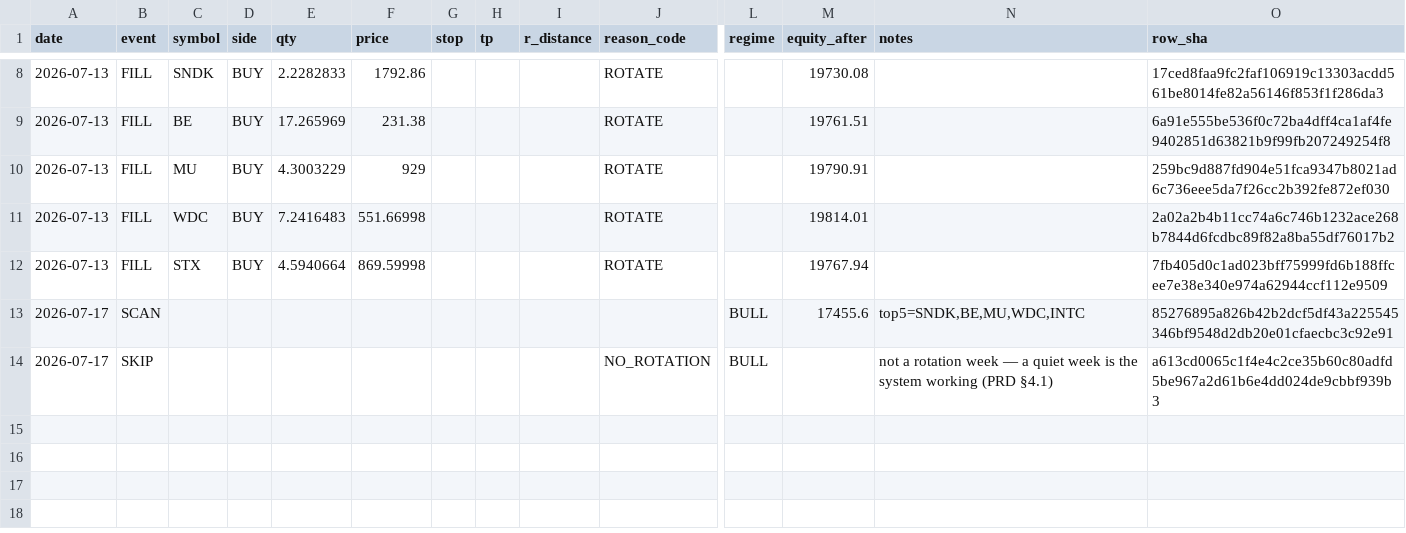
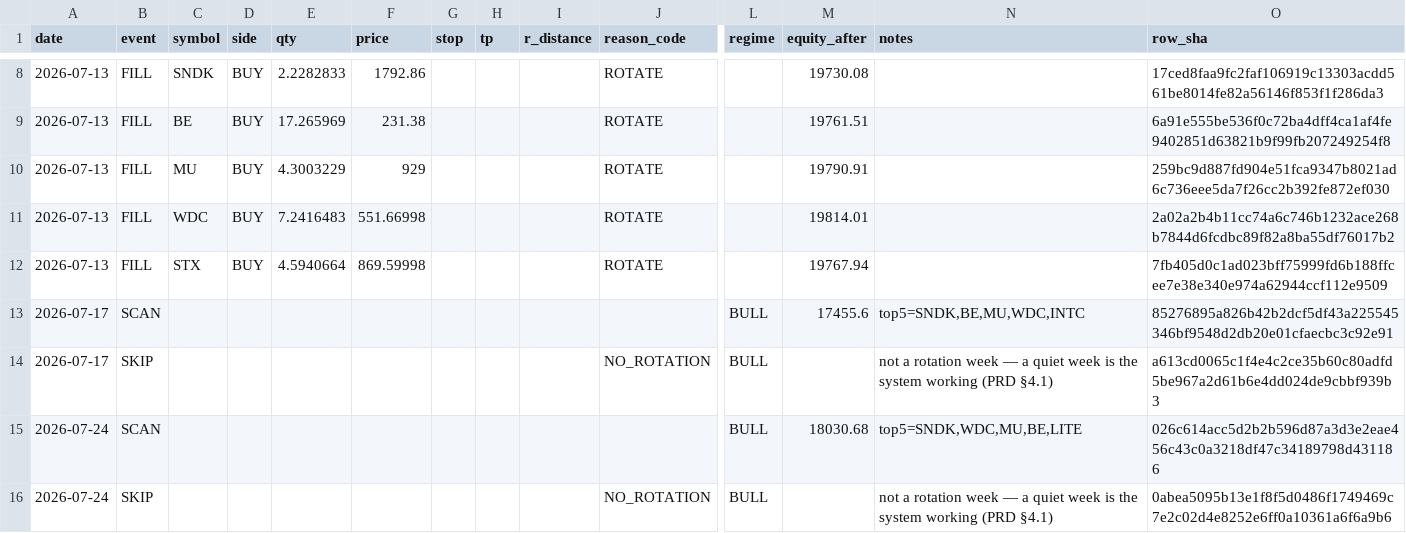
Before and after one commit to gaoyan198/homily-bot, a CSV file: gambit/gambit_journal.csv, drawn as a sheet; only a part is shown, gaps mark what is left out; rows hold the shown columns only; the diff names each change by its address in the sheet, - before the commit and + after, or states it on an @@ line.

```diff
--- a/gambit/gambit_journal.csv
+++ b/gambit/gambit_journal.csv
+row 15: 2026-07-24 | SCAN |  |  |  |  |  |  |  |  | BULL | 18030.68 | top5=SNDK,WDC,MU,BE,LITE | 026c614acc5d2b2b596d87a3d3e2eae456c43c0a3218df47c34189798d431186
+row 16: 2026-07-24 | SKIP |  |  |  |  |  |  |  | NO_ROTATION | BULL |  | not a rotation week — a quiet week is the system working (PRD §4.1) | 0abea5095b13e1f8f5d0486f1749469c7e2c02d4e8252e6ff0a10361a6f6a9b6
```
Also changed, not shown: 1 other file.
